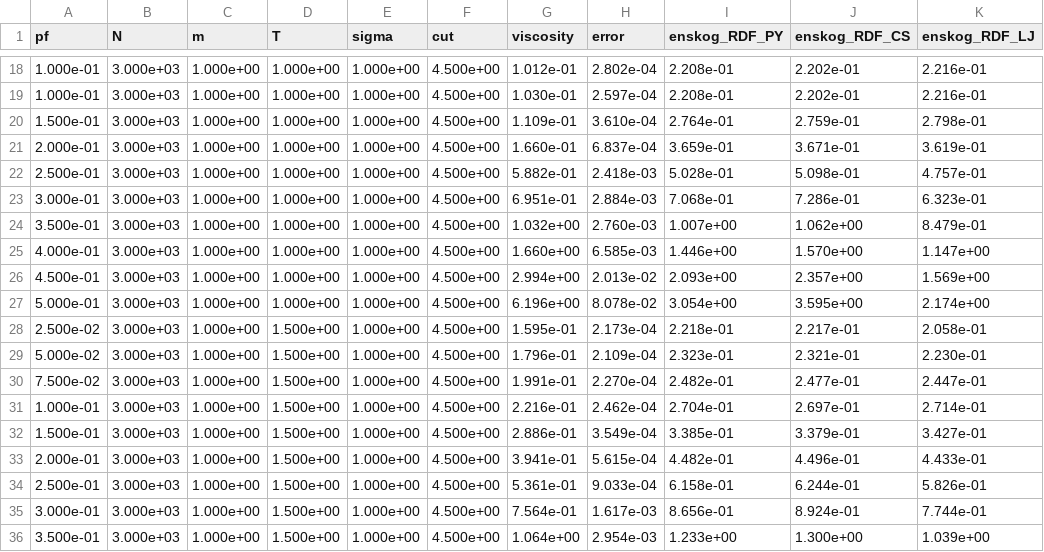
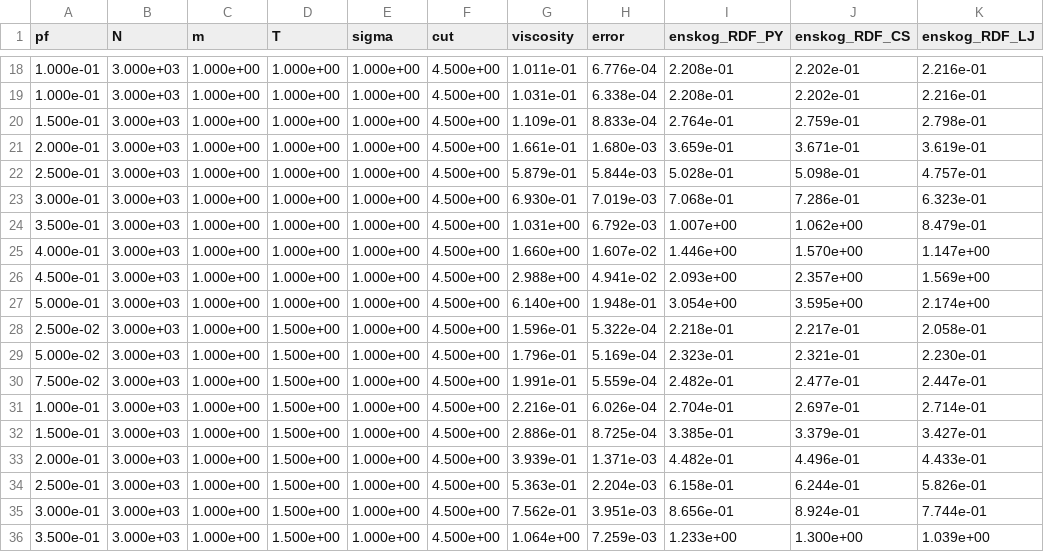
Before and after one commit to jonasbue/MD_viscosity, a CSV file: data/processed/visc_lj.csv, drawn as a sheet; only a part is shown, gaps mark what is left out; the diff covers the shown part only.

```diff
--- a/data/processed/visc_lj.csv
+++ b/data/processed/visc_lj.csv
@@ -18,19 +18,19 @@ pf, N, m, T, sigma, cut, viscosity, error, enskog_RDF_PY, enskog_RDF_CS, enskog_
-1.000e-01, 3.000e+03, 1.000e+00, 1.000e+00, 1.000e+00, 4.500e+00, 1.012e-01, 2.802e-04, 2.208e-01, 2.202e-01, 2.216e-01
-1.000e-01, 3.000e+03, 1.000e+00, 1.000e+00, 1.000e+00, 4.500e+00, 1.030e-01, 2.597e-04, 2.208e-01, 2.202e-01, 2.216e-01
-1.500e-01, 3.000e+03, 1.000e+00, 1.000e+00, 1.000e+00, 4.500e+00, 1.109e-01, 3.610e-04, 2.764e-01, 2.759e-01, 2.798e-01
-2.000e-01, 3.000e+03, 1.000e+00, 1.000e+00, 1.000e+00, 4.500e+00, 1.660e-01, 6.837e-04, 3.659e-01, 3.671e-01, 3.619e-01
-2.500e-01, 3.000e+03, 1.000e+00, 1.000e+00, 1.000e+00, 4.500e+00, 5.882e-01, 2.418e-03, 5.028e-01, 5.098e-01, 4.757e-01
-3.000e-01, 3.000e+03, 1.000e+00, 1.000e+00, 1.000e+00, 4.500e+00, 6.951e-01, 2.884e-03, 7.068e-01, 7.286e-01, 6.323e-01
-3.500e-01, 3.000e+03, 1.000e+00, 1.000e+00, 1.000e+00, 4.500e+00, 1.032e+00, 2.760e-03, 1.007e+00, 1.062e+00, 8.479e-01
-4.000e-01, 3.000e+03, 1.000e+00, 1.000e+00, 1.000e+00, 4.500e+00, 1.660e+00, 6.585e-03, 1.446e+00, 1.570e+00, 1.147e+00
-4.500e-01, 3.000e+03, 1.000e+00, 1.000e+00, 1.000e+00, 4.500e+00, 2.994e+00, 2.013e-02, 2.093e+00, 2.357e+00, 1.569e+00
-5.000e-01, 3.000e+03, 1.000e+00, 1.000e+00, 1.000e+00, 4.500e+00, 6.196e+00, 8.078e-02, 3.054e+00, 3.595e+00, 2.174e+00
-2.500e-02, 3.000e+03, 1.000e+00, 1.500e+00, 1.000e+00, 4.500e+00, 1.595e-01, 2.173e-04, 2.218e-01, 2.217e-01, 2.058e-01
-5.000e-02, 3.000e+03, 1.000e+00, 1.500e+00, 1.000e+00, 4.500e+00, 1.796e-01, 2.109e-04, 2.323e-01, 2.321e-01, 2.230e-01
-7.500e-02, 3.000e+03, 1.000e+00, 1.500e+00, 1.000e+00, 4.500e+00, 1.991e-01, 2.270e-04, 2.482e-01, 2.477e-01, 2.447e-01
-1.000e-01, 3.000e+03, 1.000e+00, 1.500e+00, 1.000e+00, 4.500e+00, 2.216e-01, 2.462e-04, 2.704e-01, 2.697e-01, 2.714e-01
-1.500e-01, 3.000e+03, 1.000e+00, 1.500e+00, 1.000e+00, 4.500e+00, 2.886e-01, 3.549e-04, 3.385e-01, 3.379e-01, 3.427e-01
-2.000e-01, 3.000e+03, 1.000e+00, 1.500e+00, 1.000e+00, 4.500e+00, 3.941e-01, 5.615e-04, 4.482e-01, 4.496e-01, 4.433e-01
-2.500e-01, 3.000e+03, 1.000e+00, 1.500e+00, 1.000e+00, 4.500e+00, 5.361e-01, 9.033e-04, 6.158e-01, 6.244e-01, 5.826e-01
-3.000e-01, 3.000e+03, 1.000e+00, 1.500e+00, 1.000e+00, 4.500e+00, 7.564e-01, 1.617e-03, 8.656e-01, 8.924e-01, 7.744e-01
-3.500e-01, 3.000e+03, 1.000e+00, 1.500e+00, 1.000e+00, 4.500e+00, 1.064e+00, 2.954e-03, 1.233e+00, 1.300e+00, 1.039e+00
+1.000e-01, 3.000e+03, 1.000e+00, 1.000e+00, 1.000e+00, 4.500e+00, 1.011e-01, 6.776e-04, 2.208e-01, 2.202e-01, 2.216e-01
+1.000e-01, 3.000e+03, 1.000e+00, 1.000e+00, 1.000e+00, 4.500e+00, 1.031e-01, 6.338e-04, 2.208e-01, 2.202e-01, 2.216e-01
+1.500e-01, 3.000e+03, 1.000e+00, 1.000e+00, 1.000e+00, 4.500e+00, 1.109e-01, 8.833e-04, 2.764e-01, 2.759e-01, 2.798e-01
+2.000e-01, 3.000e+03, 1.000e+00, 1.000e+00, 1.000e+00, 4.500e+00, 1.661e-01, 1.680e-03, 3.659e-01, 3.671e-01, 3.619e-01
+2.500e-01, 3.000e+03, 1.000e+00, 1.000e+00, 1.000e+00, 4.500e+00, 5.879e-01, 5.844e-03, 5.028e-01, 5.098e-01, 4.757e-01
+3.000e-01, 3.000e+03, 1.000e+00, 1.000e+00, 1.000e+00, 4.500e+00, 6.930e-01, 7.019e-03, 7.068e-01, 7.286e-01, 6.323e-01
+3.500e-01, 3.000e+03, 1.000e+00, 1.000e+00, 1.000e+00, 4.500e+00, 1.031e+00, 6.792e-03, 1.007e+00, 1.062e+00, 8.479e-01
+4.000e-01, 3.000e+03, 1.000e+00, 1.000e+00, 1.000e+00, 4.500e+00, 1.660e+00, 1.607e-02, 1.446e+00, 1.570e+00, 1.147e+00
+4.500e-01, 3.000e+03, 1.000e+00, 1.000e+00, 1.000e+00, 4.500e+00, 2.988e+00, 4.941e-02, 2.093e+00, 2.357e+00, 1.569e+00
+5.000e-01, 3.000e+03, 1.000e+00, 1.000e+00, 1.000e+00, 4.500e+00, 6.140e+00, 1.948e-01, 3.054e+00, 3.595e+00, 2.174e+00
+2.500e-02, 3.000e+03, 1.000e+00, 1.500e+00, 1.000e+00, 4.500e+00, 1.596e-01, 5.322e-04, 2.218e-01, 2.217e-01, 2.058e-01
+5.000e-02, 3.000e+03, 1.000e+00, 1.500e+00, 1.000e+00, 4.500e+00, 1.796e-01, 5.169e-04, 2.323e-01, 2.321e-01, 2.230e-01
+7.500e-02, 3.000e+03, 1.000e+00, 1.500e+00, 1.000e+00, 4.500e+00, 1.991e-01, 5.559e-04, 2.482e-01, 2.477e-01, 2.447e-01
+1.000e-01, 3.000e+03, 1.000e+00, 1.500e+00, 1.000e+00, 4.500e+00, 2.216e-01, 6.026e-04, 2.704e-01, 2.697e-01, 2.714e-01
+1.500e-01, 3.000e+03, 1.000e+00, 1.500e+00, 1.000e+00, 4.500e+00, 2.886e-01, 8.725e-04, 3.385e-01, 3.379e-01, 3.427e-01
+2.000e-01, 3.000e+03, 1.000e+00, 1.500e+00, 1.000e+00, 4.500e+00, 3.939e-01, 1.371e-03, 4.482e-01, 4.496e-01, 4.433e-01
+2.500e-01, 3.000e+03, 1.000e+00, 1.500e+00, 1.000e+00, 4.500e+00, 5.363e-01, 2.204e-03, 6.158e-01, 6.244e-01, 5.826e-01
+3.000e-01, 3.000e+03, 1.000e+00, 1.500e+00, 1.000e+00, 4.500e+00, 7.562e-01, 3.951e-03, 8.656e-01, 8.924e-01, 7.744e-01
+3.500e-01, 3.000e+03, 1.000e+00, 1.500e+00, 1.000e+00, 4.500e+00, 1.064e+00, 7.259e-03, 1.233e+00, 1.300e+00, 1.039e+00
```
Also changed, not shown: 59 edited cells elsewhere in this file, 8 other files.
